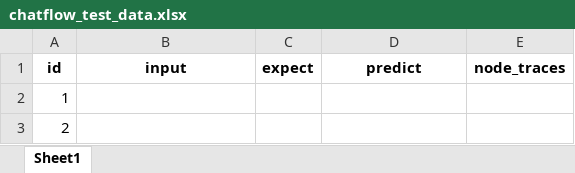
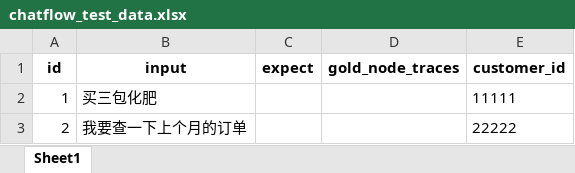
Before and after one commit to JimZhang-lab/changshun_dify_test, an Excel workbook: data/chatflow_test_data.xlsx, sheet Sheet1, drawn as a sheet; values as stored, in another font and other column widths than the file's, no borders; the diff names each change by its address in the sheet, - before the commit and + after, or states it on an @@ line.

```diff
--- a/data/chatflow_test_data.xlsx (sheet Sheet1)
+++ b/data/chatflow_test_data.xlsx (sheet Sheet1)
-D1: predict
+D1: gold_node_traces
-E1: node_traces
+E1: customer_id
-B2 (input): (empty)
+B2 (input): 买三包化肥
-E2 (customer_id): (empty)
+E2 (customer_id): 11111
-B3 (input): (empty)
+B3 (input): 我要查一下上个月的订单
-E3 (customer_id): (empty)
+E3 (customer_id): 22222
```
Also changed, not shown: 17 other files.
